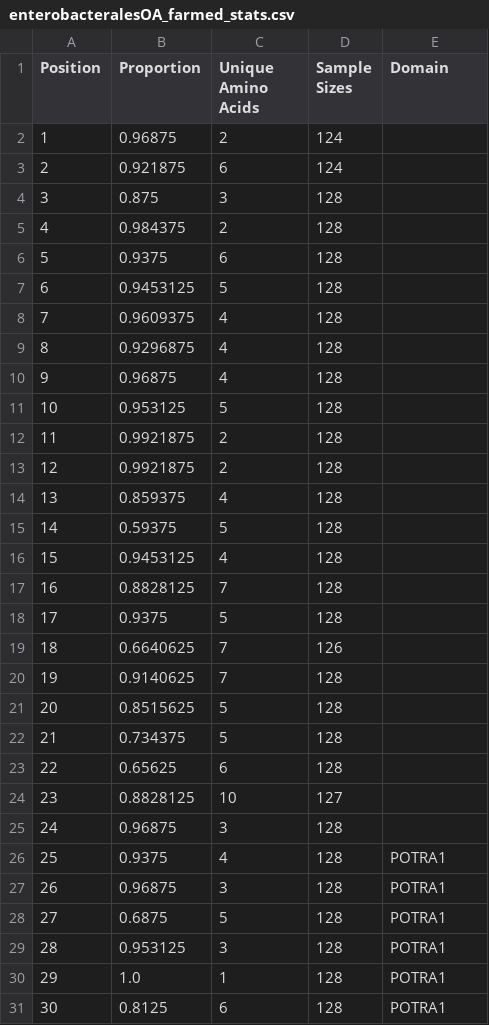
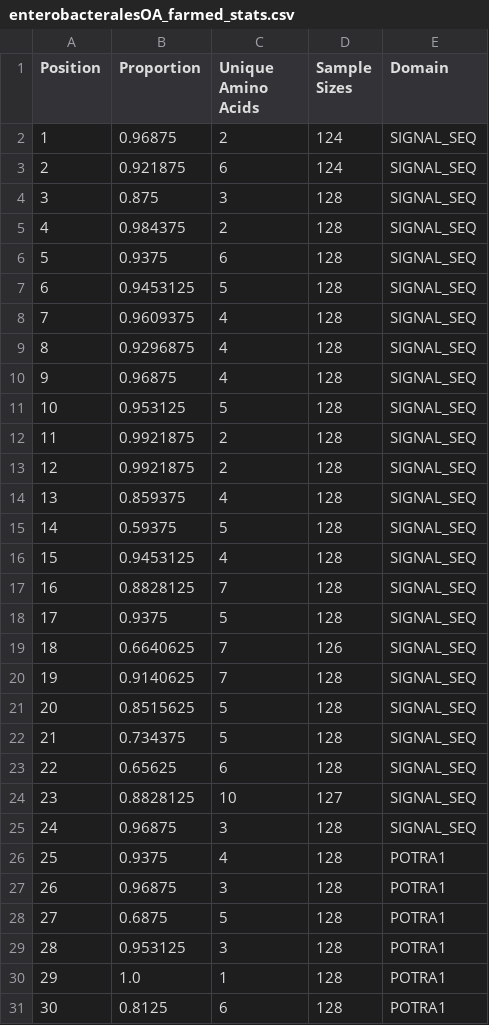
Before and after one commit to klabacka-lab/BAM_comparative_genetics, a CSV file: enterobacteralesOA_farmed_stats.csv, drawn as a sheet; only a part is shown.

Commit message:
added meeting notes from meeting with David, Randy, and Alex. Also created new script for data analysis that performs an ANOVA and plots the data using ggplot (box and whisker plots)

```diff
--- a/enterobacteralesOA_farmed_stats.csv
+++ b/enterobacteralesOA_farmed_stats.csv
@@ -1,26 +1,26 @@
 Position,Proportion,Unique Amino Acids,Sample Sizes,Domain
-1,0.96875,2,124,
-2,0.921875,6,124,
-3,0.875,3,128,
-4,0.984375,2,128,
-5,0.9375,6,128,
-6,0.9453125,5,128,
-7,0.9609375,4,128,
-8,0.9296875,4,128,
-9,0.96875,4,128,
-10,0.953125,5,128,
-11,0.9921875,2,128,
-12,0.9921875,2,128,
-13,0.859375,4,128,
-14,0.59375,5,128,
-15,0.9453125,4,128,
-16,0.8828125,7,128,
-17,0.9375,5,128,
-18,0.6640625,7,126,
-19,0.9140625,7,128,
-20,0.8515625,5,128,
-21,0.734375,5,128,
-22,0.65625,6,128,
-23,0.8828125,10,127,
-24,0.96875,3,128,
+1,0.96875,2,124,SIGNAL_SEQ
+2,0.921875,6,124,SIGNAL_SEQ
+3,0.875,3,128,SIGNAL_SEQ
+4,0.984375,2,128,SIGNAL_SEQ
+5,0.9375,6,128,SIGNAL_SEQ
+6,0.9453125,5,128,SIGNAL_SEQ
+7,0.9609375,4,128,SIGNAL_SEQ
+8,0.9296875,4,128,SIGNAL_SEQ
+9,0.96875,4,128,SIGNAL_SEQ
+10,0.953125,5,128,SIGNAL_SEQ
+11,0.9921875,2,128,SIGNAL_SEQ
+12,0.9921875,2,128,SIGNAL_SEQ
+13,0.859375,4,128,SIGNAL_SEQ
+14,0.59375,5,128,SIGNAL_SEQ
+15,0.9453125,4,128,SIGNAL_SEQ
+16,0.8828125,7,128,SIGNAL_SEQ
+17,0.9375,5,128,SIGNAL_SEQ
+18,0.6640625,7,126,SIGNAL_SEQ
+19,0.9140625,7,128,SIGNAL_SEQ
+20,0.8515625,5,128,SIGNAL_SEQ
+21,0.734375,5,128,SIGNAL_SEQ
+22,0.65625,6,128,SIGNAL_SEQ
+23,0.8828125,10,127,SIGNAL_SEQ
+24,0.96875,3,128,SIGNAL_SEQ
 25,0.9375,4,128,POTRA1
```
Also changed, not shown: 3 other files.
